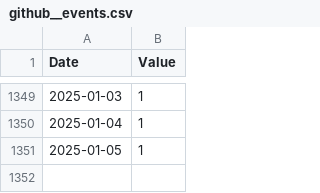
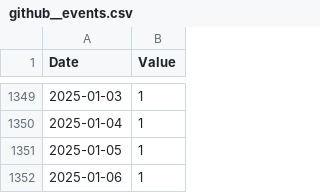
Before and after one commit to emptymalei/social-pulse, a CSV file: dashboard/data/github/github__events.csv, drawn as a sheet; only a part is shown, gaps mark what is left out.

```diff
--- a/dashboard/data/github/github__events.csv
+++ b/dashboard/data/github/github__events.csv
@@ -1351 +1351,2 @@ Date,Value
 2025-01-05,1
+2025-01-06,1
```
Also changed, not shown: dashboard/data/pulses.csv, dashboard/data/tech.csv, 5 other files.
